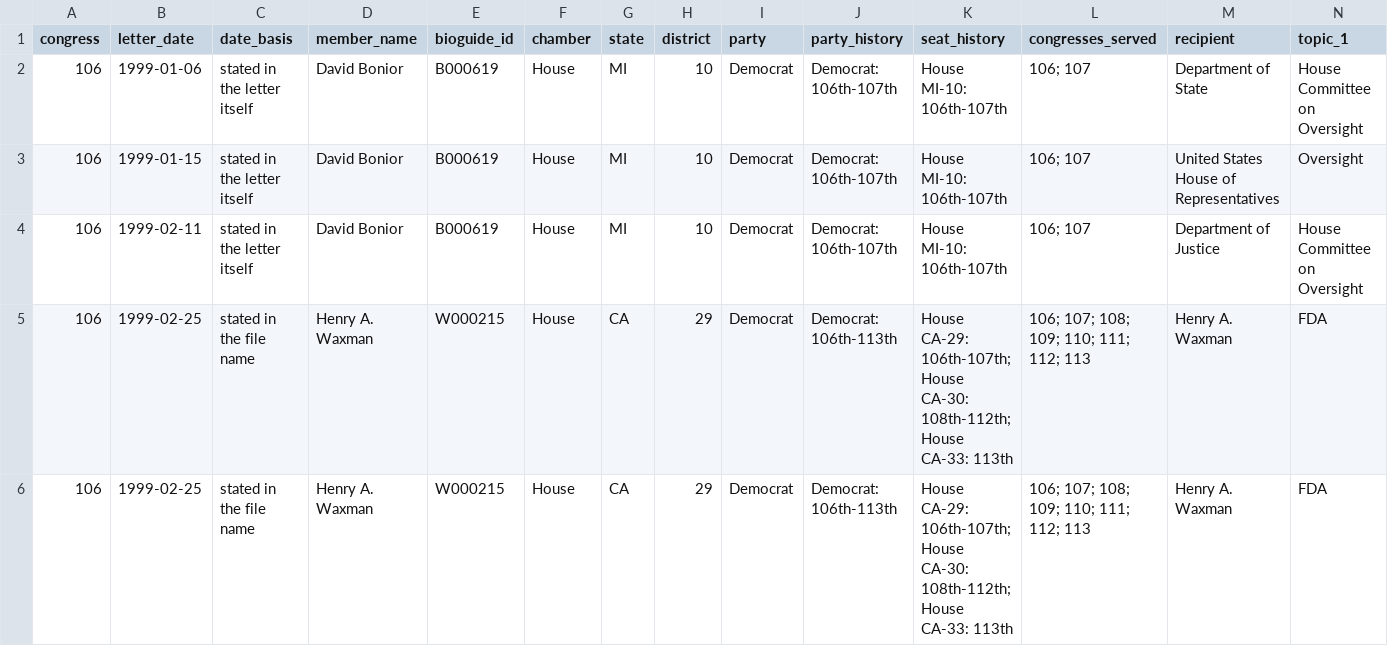
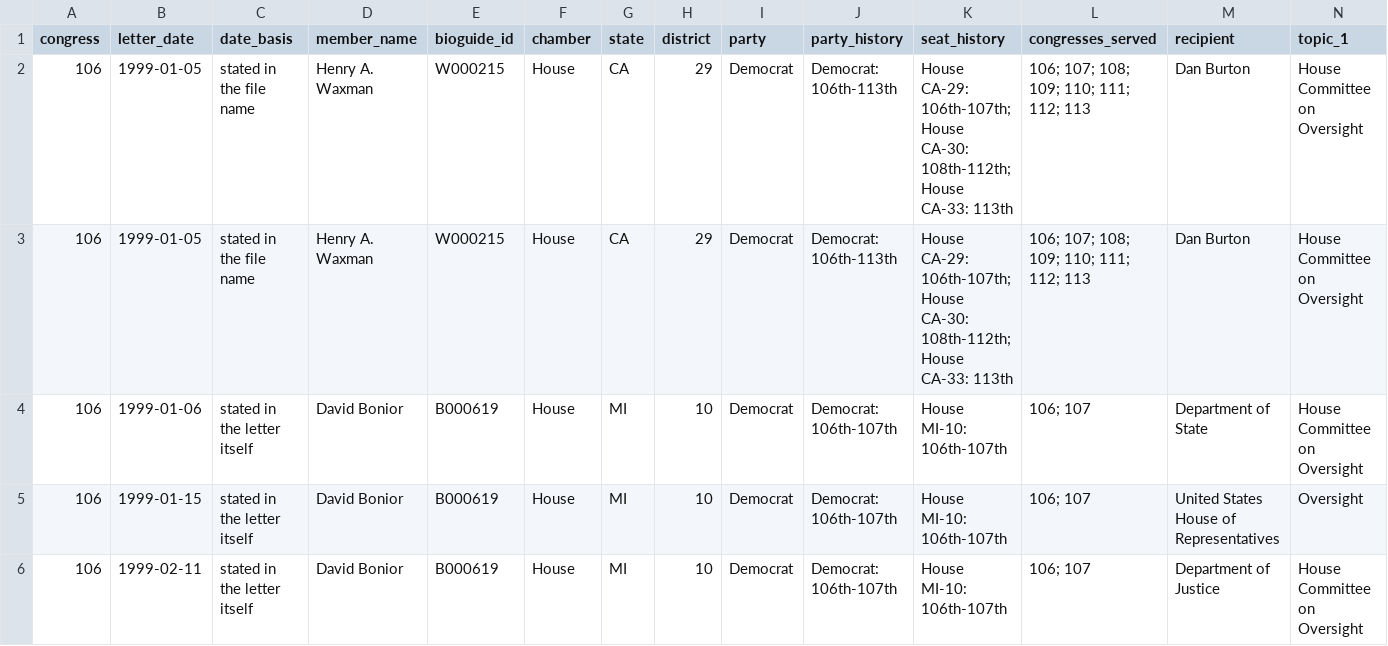
Before and after one commit to internetarchivecanada/Explorer-Congressional-Letters-106, a CSV file: data/letters-from-congress-106th.csv, drawn as a sheet; only a part is shown; the shorter side is filled out with more unchanged rows; rows hold the shown columns only; the diff names each change by its address in the sheet, - before the commit and + after, or states it on an @@ line.

```diff
--- a/data/letters-from-congress-106th.csv
+++ b/data/letters-from-congress-106th.csv
+row 2: 106 | 1999-01-05 | stated in the file name | Henry A. Waxman | W000215 | House | CA | 29 | Democrat | Democrat: 106th-113th | House CA-29: 106th-107th; House CA-30: 108th-112th; House CA-33: 113th | 106; 107; 108; 109; 110; 111; 112; 113 | Dan Burton | House Committee on Oversight
+row 3: 106 | 1999-01-05 | stated in the file name | Henry A. Waxman | W000215 | House | CA | 29 | Democrat | Democrat: 106th-113th | House CA-29: 106th-107th; House CA-30: 108th-112th; House CA-33: 113th | 106; 107; 108; 109; 110; 111; 112; 113 | Dan Burton | House Committee on Oversight
```
Also changed, not shown: 27 other files.
